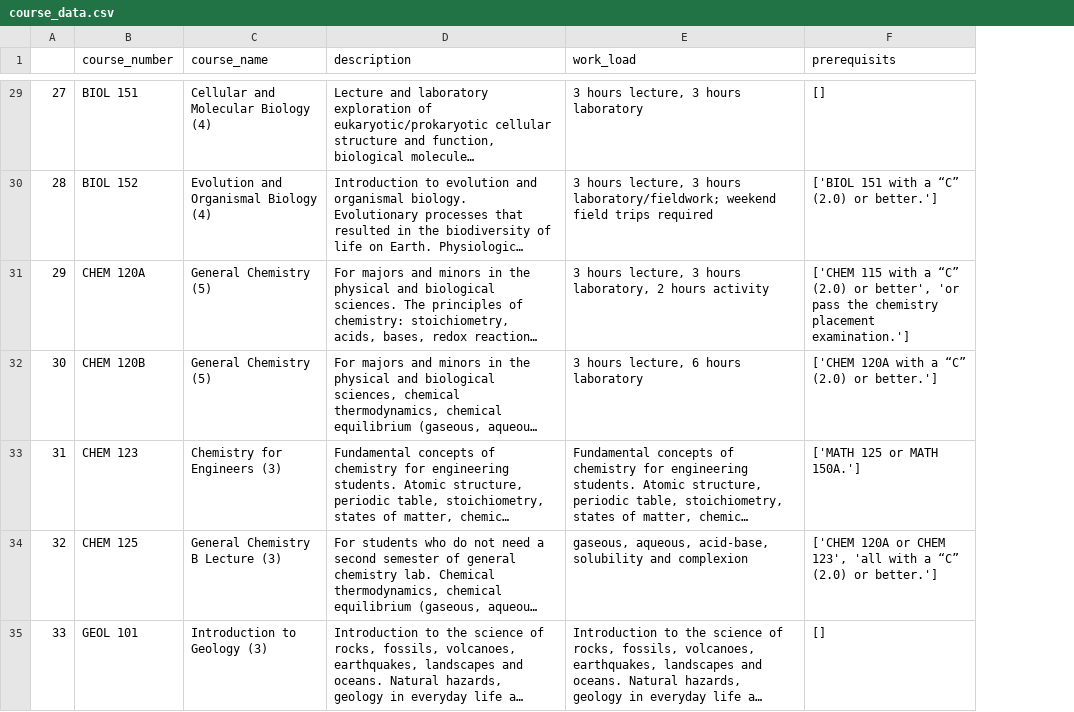
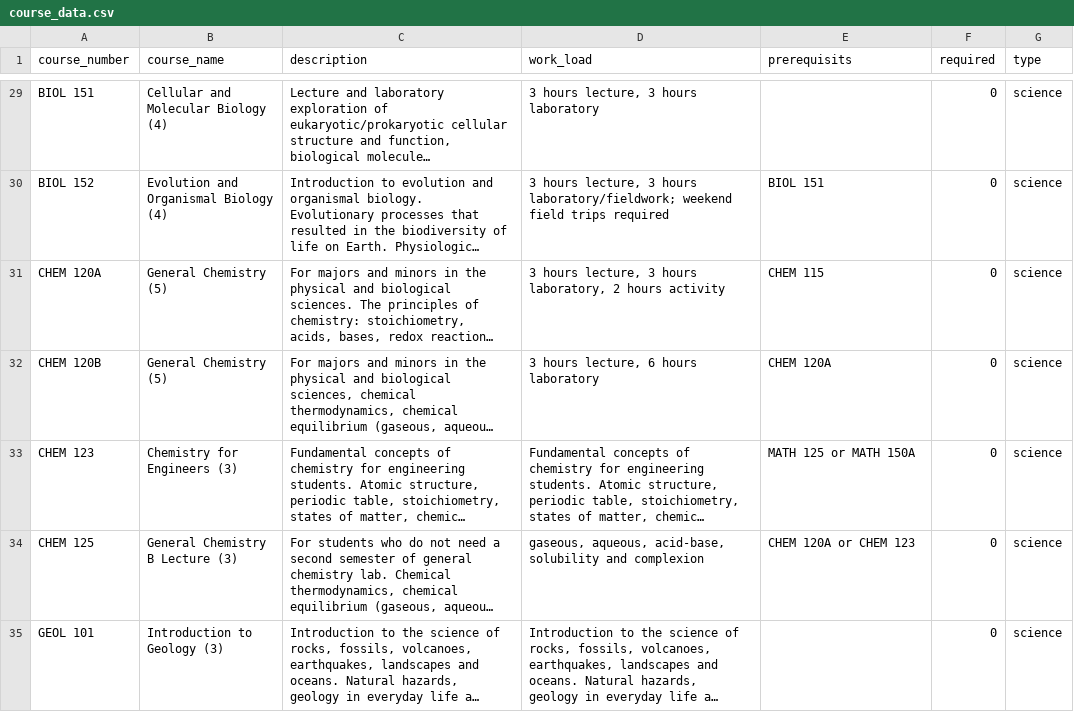
Before and after one commit to eynomr/Course-Planner, a CSV file: data/course_data.csv, drawn as a sheet; only a part is shown, gaps mark what is left out; long unchanged cells end in …; removed rows and columns are numbered as before the commit, all else as after; the diff covers the shown part only; the diff names each change by its address in the sheet, - before the commit and + after, or states it on an @@ line.

```diff
--- a/data/course_data.csv
+++ b/data/course_data.csv
-column A, rows 29-35: 27 | 28 | 29 | 30 | 31 | 32 | 33
+column F (required), rows 29-35: all 0
+column G (type), rows 29-35: all science
-E29 (prerequisits): []
+E29 (prerequisits): (empty)
-E30 (prerequisits): ['BIOL 151 with a “C” (2.0) or better.']
+E30 (prerequisits): BIOL 151
-E31 (prerequisits): ['CHEM 115 with a “C” (2.0) or better', 'or pass the chemistry placement examination.']
+E31 (prerequisits): CHEM 115
-E32 (prerequisits): ['CHEM 120A with a “C” (2.0) or better.']
+E32 (prerequisits): CHEM 120A
-E33 (prerequisits): ['MATH 125 or MATH 150A.']
+E33 (prerequisits): MATH 125 or MATH 150A
-E34 (prerequisits): ['CHEM 120A or CHEM 123', 'all with a “C” (2.0) or better.']
+E34 (prerequisits): CHEM 120A or CHEM 123
-E35 (prerequisits): []
+E35 (prerequisits): (empty)
```
Also changed, not shown: 73 edited cells elsewhere in this file, 3 other files.
